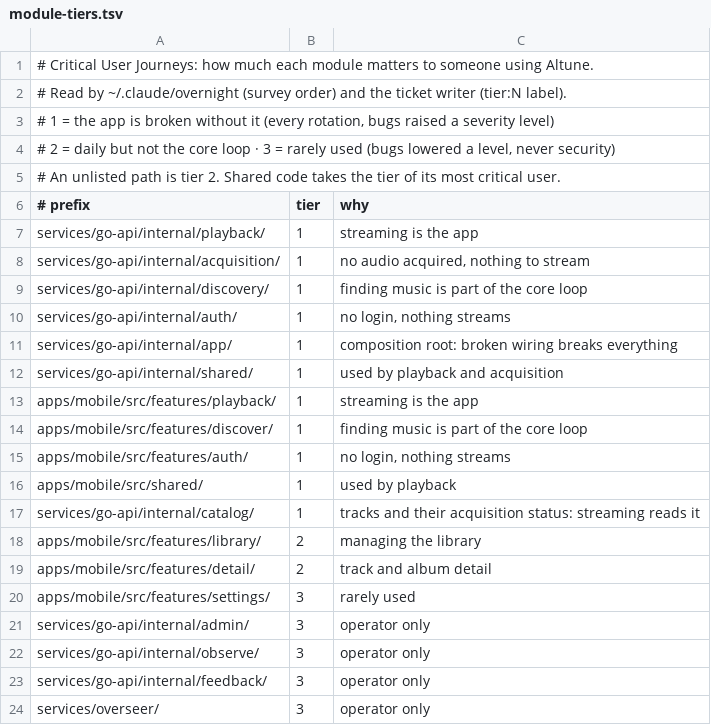
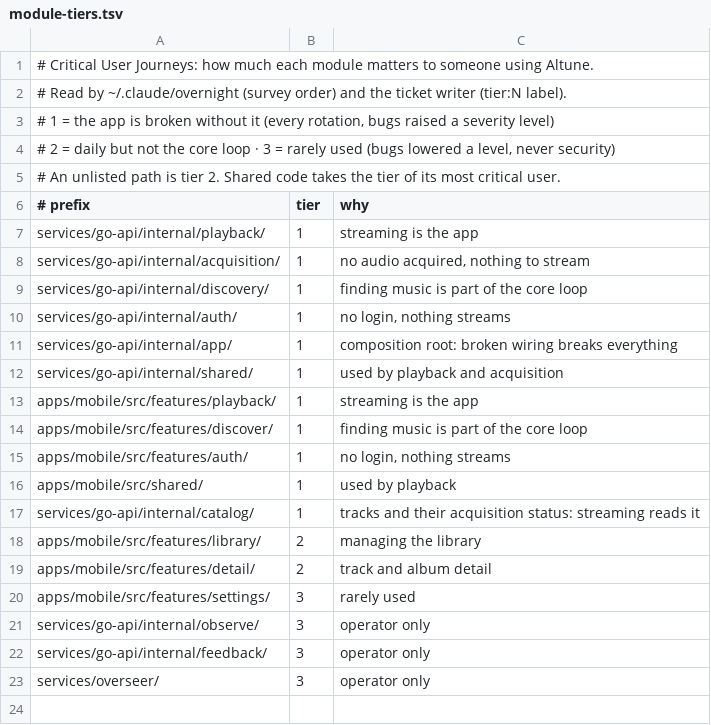
Before and after one commit to aleburrascano/altune, a TSV file: .claude/module-tiers.tsv, drawn as a sheet.

Commit message:
refactor(go-api): move the alert monitor into internal/observe (#2945)
* refactor(go-api): move alert monitor into internal/observe (closes #2809)

* test(go-api): point alert imports and depguard rules at observe/alert (#2809)

* fix(go-api): satisfy alert-move lint gates (#2809)

gofumpt reorders alerting_test.go's import block, and the moved doc.go and monitor.go comments trip the zero-comments rule the same way the prior eventtap/evalmeter move did: deleted, not reworded.

---------

Co-authored-by: aleburrascano <burrascanoale@gmail.com>

```diff
--- a/.claude/module-tiers.tsv
+++ b/.claude/module-tiers.tsv
@@ -20,3 +20,2 @@ apps/mobile/src/features/detail/	2	track and album detail
 apps/mobile/src/features/settings/	3	rarely used
-services/go-api/internal/admin/	3	operator only
 services/go-api/internal/observe/	3	operator only
```
Also changed, not shown: 10 other files.
